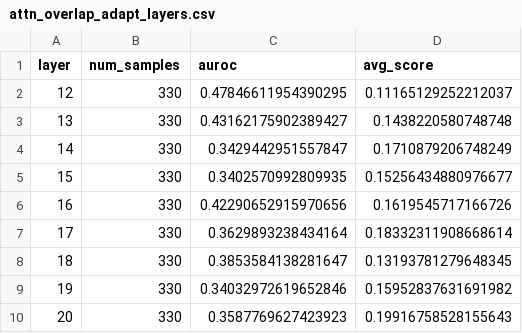
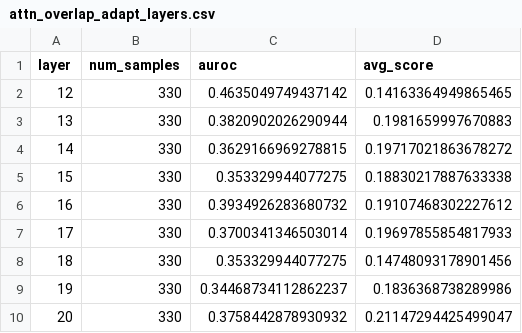
Before and after one commit to EricYou2/AdaptVis, a CSV file: output/attn_overlap_adapt_layers.csv, drawn as a sheet.

Commit message:
AUROC head max

```diff
--- a/output/attn_overlap_adapt_layers.csv
+++ b/output/attn_overlap_adapt_layers.csv
@@ -1,10 +1,10 @@
 layer,num_samples,auroc,avg_score
-12,330,0.47846611954390295,0.11165129252212037
-13,330,0.43162175902389427,0.1438220580748748
-14,330,0.3429442951557847,0.1710879206748249
-15,330,0.3402570992809935,0.15256434880976677
-16,330,0.42290652915970656,0.1619545717166726
-17,330,0.3629893238434164,0.18332311908668614
-18,330,0.3853584138281647,0.13193781279648345
-19,330,0.34032972619652846,0.15952837631691982
-20,330,0.3587769627423923,0.19916758528155643
+12,330,0.4635049749437142,0.14163364949865465
+13,330,0.3820902026290944,0.1981659997670883
+14,330,0.3629166969278815,0.19717021863678272
+15,330,0.353329944077275,0.18830217887633338
+16,330,0.3934926283680732,0.19107468302227612
+17,330,0.3700341346503014,0.19697855854817933
+18,330,0.353329944077275,0.14748093178901456
+19,330,0.34468734112862237,0.1836368738289986
+20,330,0.3758442878930932,0.21147294425499047
```
Also changed, not shown: 2 other files.
